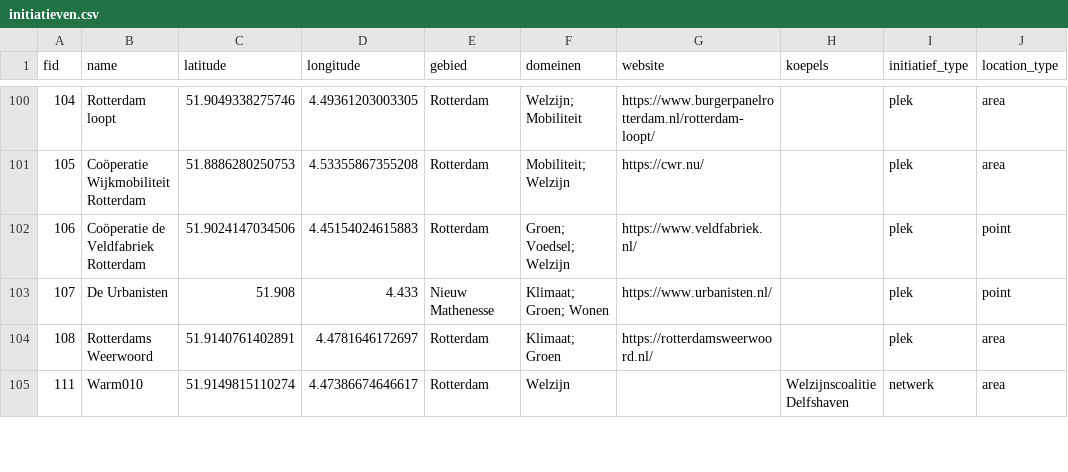
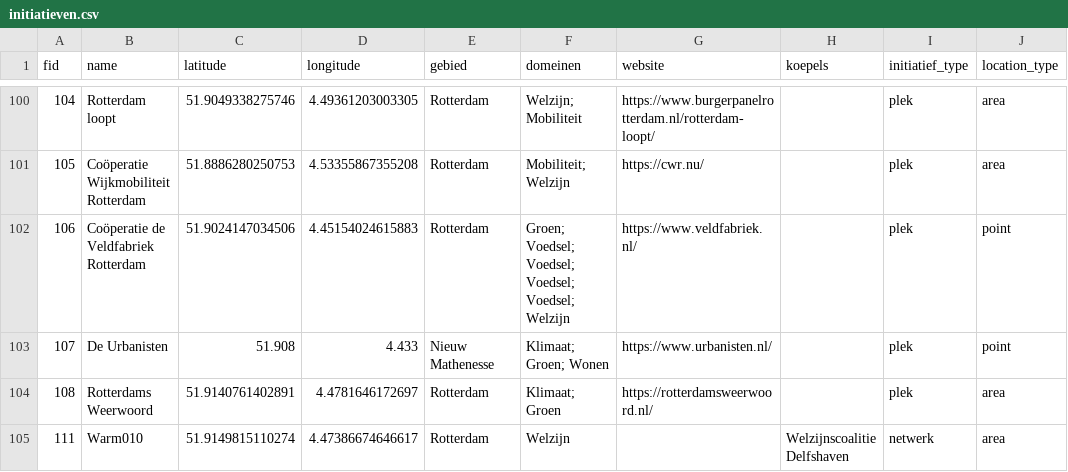
Before and after one commit to initiatiefkracht/initiatiefkracht.github.io, a CSV file: public/initiatieven.csv, drawn as a sheet; only a part is shown, gaps mark what is left out.

```diff
--- a/public/initiatieven.csv
+++ b/public/initiatieven.csv
@@ -101,3 +101,3 @@ fid;name;latitude;longitude;gebied;domeinen;website;koepels;initiatief_type;loca
 105;Coöperatie Wijkmobiliteit Rotterdam;51.8886280250753;4.53355867355208;Rotterdam;"Mobiliteit; Welzijn";https://cwr.nu/;;plek;area
-106;Coöperatie de Veldfabriek Rotterdam;51.9024147034506;4.45154024615883;Rotterdam;"Groen; Voedsel; Welzijn";https://www.veldfabriek.nl/;;plek;point
+106;Coöperatie de Veldfabriek Rotterdam;51.9024147034506;4.45154024615883;Rotterdam;"Groen; Voedsel; Voedsel; Voedsel; Voedsel; Welzijn";https://www.veldfabriek.nl/;;plek;point
 107;De Urbanisten;51.908;4.433;Nieuw Mathenesse;"Klimaat; Groen; Wonen";https://www.urbanisten.nl/;;plek;point
```
Also changed, not shown: 1 other file.
